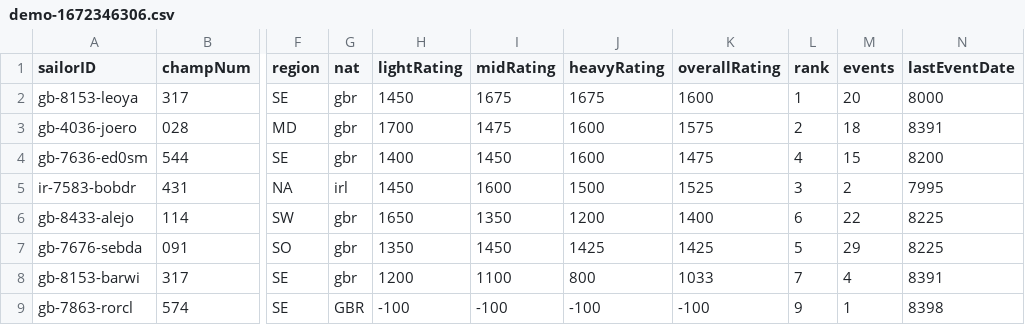
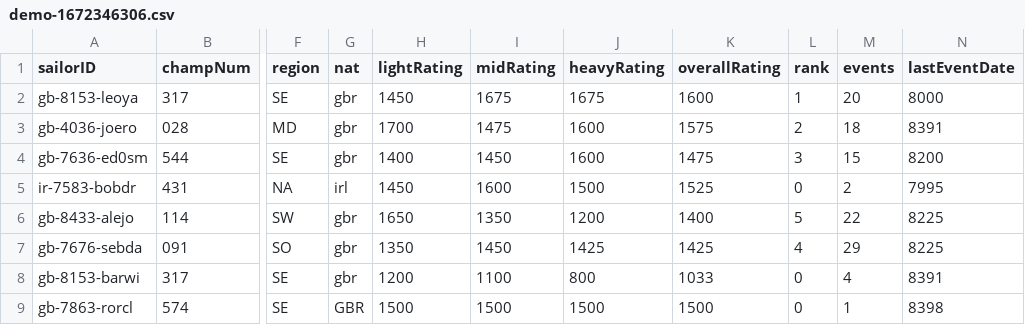
Before and after one commit to Leo-sailor/Epq-sailing-rating, a CSV file: universes/demo/demo-1672346306.csv, drawn as a sheet; only a part is shown, gaps mark what is left out; the diff names each change by its address in the sheet, - before the commit and + after, or states it on an @@ line.

Commit message:
adding events done not tested

```diff
--- a/universes/demo/demo-1672346306.csv
+++ b/universes/demo/demo-1672346306.csv
-L4 (rank): 4
+L4 (rank): 3
-L5 (rank): 3
+L5 (rank): 0
-L6 (rank): 6
+L6 (rank): 5
-L7 (rank): 5
+L7 (rank): 4
-L8 (rank): 7
+L8 (rank): 0
-H9 (lightRating): -100
+H9 (lightRating): 1500
-I9 (midRating): -100
+I9 (midRating): 1500
-J9 (heavyRating): -100
+J9 (heavyRating): 1500
-K9 (overallRating): -100
+K9 (overallRating): 1500
-L9 (rank): 9
+L9 (rank): 0
```
Also changed, not shown: 2 other files.
